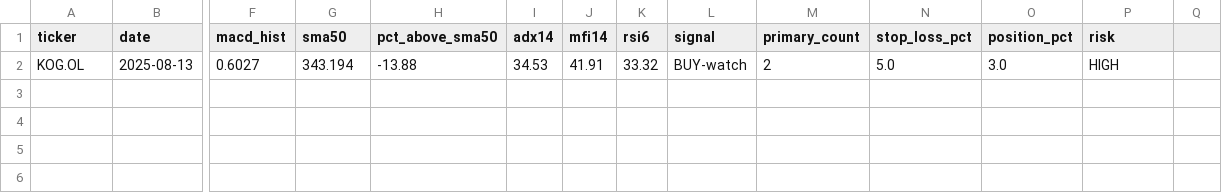
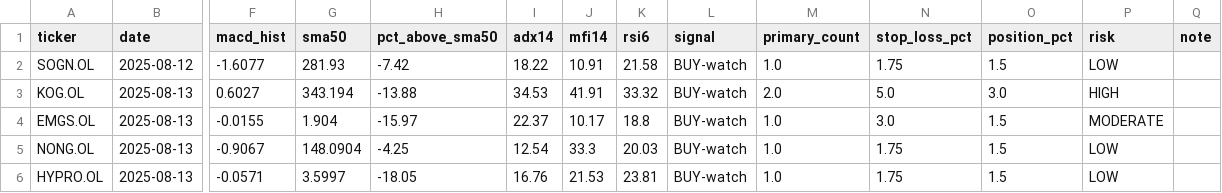
Before and after one commit to keresell-coder/oslo-screener, a CSV file: watch_buy.csv, drawn as a sheet; only a part is shown, gaps mark what is left out; addresses are those after the commit; rows hold the shown columns only; the diff names each change by its address in the sheet, - before the commit and + after, or states it on an @@ line.

```diff
--- a/watch_buy.csv
+++ b/watch_buy.csv
-Q1: (empty)
+Q1: note
+row 2: SOGN.OL | 2025-08-12 | -1.6077 | 281.93 | -7.42 | 18.22 | 10.91 | 21.58 | BUY-watch | 1.0 | 1.75 | 1.5 | LOW
-M3 (primary_count): 2
+M3 (primary_count): 2.0
+row 4: EMGS.OL | 2025-08-13 | -0.0155 | 1.904 | -15.97 | 22.37 | 10.17 | 18.8 | BUY-watch | 1.0 | 3.0 | 1.5 | MODERATE
+row 5: NONG.OL | 2025-08-13 | -0.9067 | 148.0904 | -4.25 | 12.54 | 33.3 | 20.03 | BUY-watch | 1.0 | 1.75 | 1.5 | LOW
+row 6: HYPRO.OL | 2025-08-13 | -0.0571 | 3.5997 | -18.05 | 16.76 | 21.53 | 23.81 | BUY-watch | 1.0 | 1.75 | 1.5 | LOW
```
Also changed, not shown: watch_sell.csv, 10 other files.
